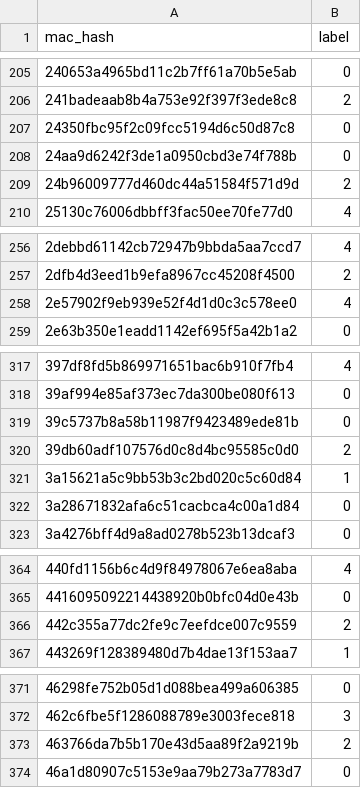
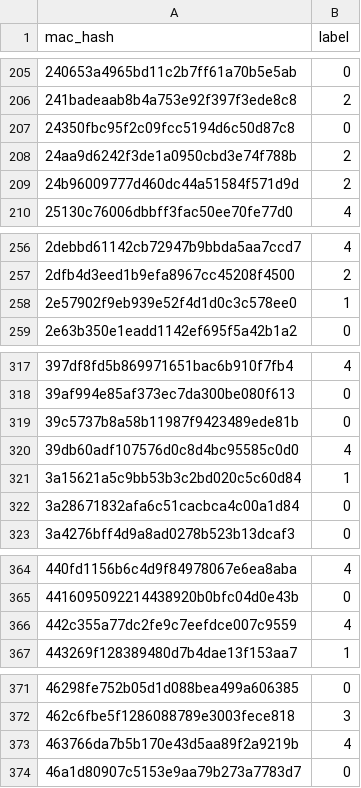
Before and after one commit to KaiTung/NCU_111_ML, a CSV file: 111-1機器學習/HW6/DNN_lab_BehaviorClassification_Tostudent/DNN_lab_BehaviorClassification_Tostudent/submit.csv, drawn as a sheet; only a part is shown, gaps mark what is left out; the diff covers the shown part only.

```diff
--- a/111-1機器學習/HW6/DNN_lab_BehaviorClassification_Tostudent/DNN_lab_BehaviorClassification_Tostudent/submit.csv
+++ b/111-1機器學習/HW6/DNN_lab_BehaviorClassification_Tostudent/DNN_lab_BehaviorClassification_Tostudent/submit.csv
@@ -207,3 +207,3 @@ mac_hash,label
 24350fbc95f2c09fcc5194d6c50d87c8,0
-24aa9d6242f3de1a0950cbd3e74f788b,0
+24aa9d6242f3de1a0950cbd3e74f788b,2
 24b96009777d460dc44a51584f571d9d,2
@@ -257,3 +257,3 @@ mac_hash,label
 2dfb4d3eed1b9efa8967cc45208f4500,2
-2e57902f9eb939e52f4d1d0c3c578ee0,4
+2e57902f9eb939e52f4d1d0c3c578ee0,1
 2e63b350e1eadd1142ef695f5a42b1a2,0
@@ -319,3 +319,3 @@ mac_hash,label
 39c5737b8a58b11987f9423489ede81b,0
-39db60adf107576d0c8d4bc95585c0d0,2
+39db60adf107576d0c8d4bc95585c0d0,4
 3a15621a5c9bb53b3c2bd020c5c60d84,1
@@ -365,3 +365,3 @@ mac_hash,label
 4416095092214438920b0bfc04d0e43b,0
-442c355a77dc2fe9c7eefdce007c9559,2
+442c355a77dc2fe9c7eefdce007c9559,4
 443269f128389480d7b4dae13f153aa7,1
@@ -372,3 +372,3 @@ mac_hash,label
 462c6fbe5f1286088789e3003fece818,3
-463766da7b5b170e43d5aa89f2a9219b,2
+463766da7b5b170e43d5aa89f2a9219b,4
 46a1d80907c5153e9aa79b273a7783d7,0
```
Also changed, not shown: 23 edited cells elsewhere in this file, 1 other file.
